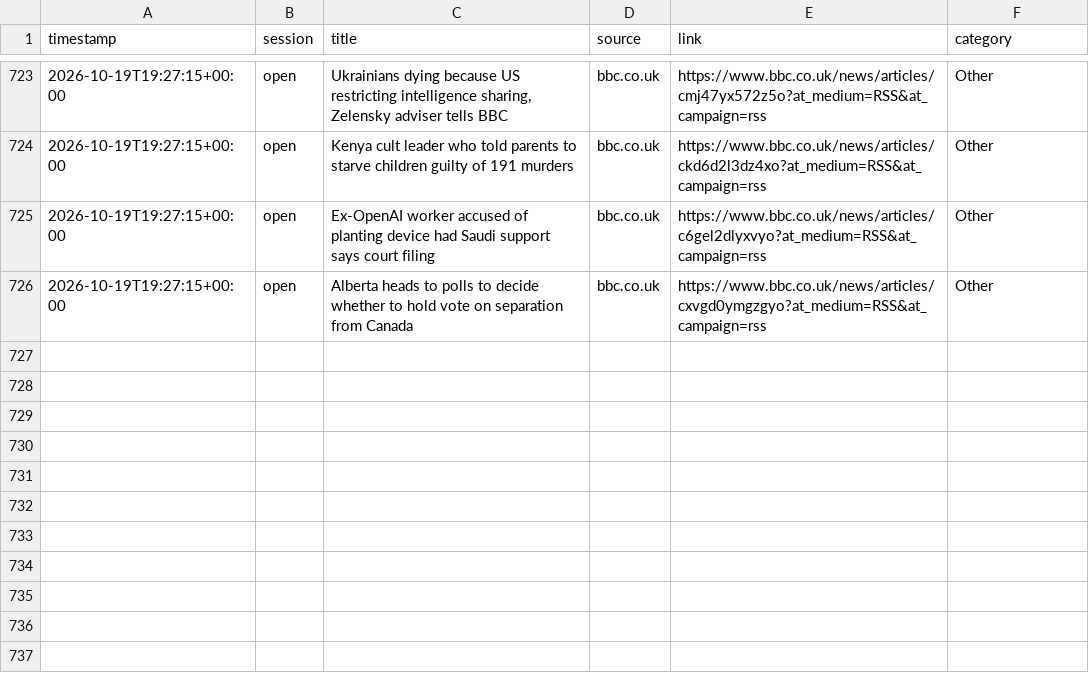
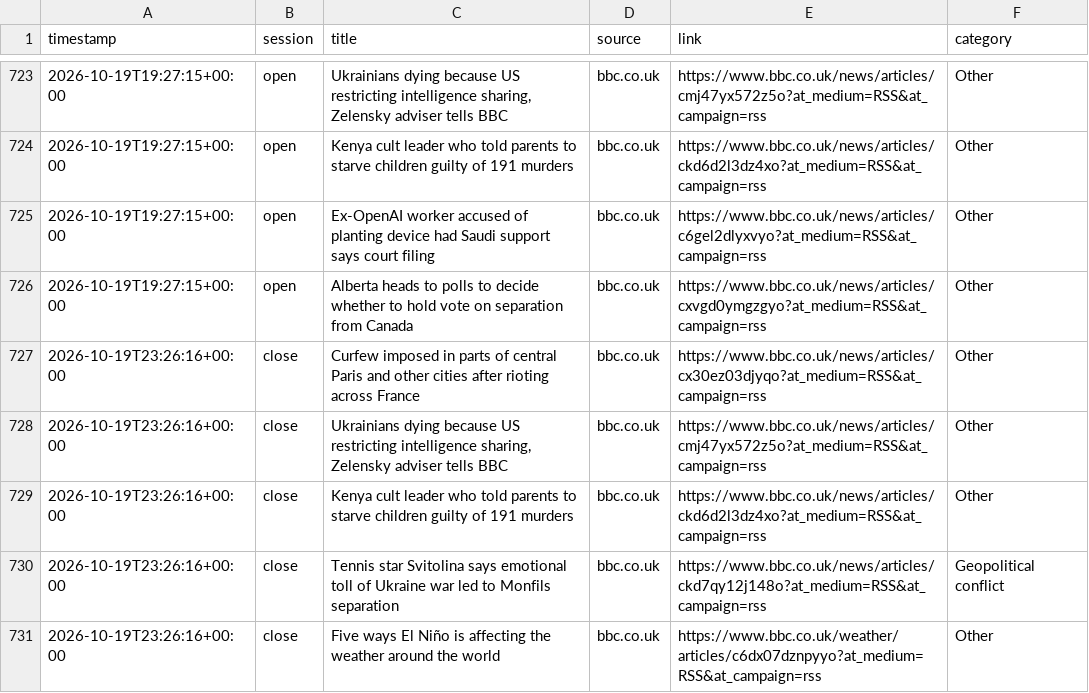
Before and after one commit to ericustayev-dot/Thecolorgreen, a CSV file: world_news_log.csv, drawn as a sheet; only a part is shown, gaps mark what is left out; the diff names each change by its address in the sheet, - before the commit and + after, or states it on an @@ line.

```diff
--- a/world_news_log.csv
+++ b/world_news_log.csv
+row 727: 2026-10-19T23:26:16+00:00 | close | Curfew imposed in parts of central Paris and other cities after rioting across France | bbc.co.uk | https://www.bbc.co.uk/news/articles/cx30ez03djyqo?at_medium=RSS&at_campaign=rss | Other
+row 728: 2026-10-19T23:26:16+00:00 | close | Ukrainians dying because US restricting intelligence sharing, Zelensky adviser tells BBC | bbc.co.uk | https://www.bbc.co.uk/news/articles/cmj47yx572z5o?at_medium=RSS&at_campaign=rss | Other
+row 729: 2026-10-19T23:26:16+00:00 | close | Kenya cult leader who told parents to starve children guilty of 191 murders | bbc.co.uk | https://www.bbc.co.uk/news/articles/ckd6d2l3dz4xo?at_medium=RSS&at_campaign=rss | Other
+row 730: 2026-10-19T23:26:16+00:00 | close | Tennis star Svitolina says emotional toll of Ukraine war led to Monfils separation | bbc.co.uk | https://www.bbc.co.uk/news/articles/ckd7qy12j148o?at_medium=RSS&at_campaign=rss | Geopolitical conflict
+row 731: 2026-10-19T23:26:16+00:00 | close | Five ways El Niño is affecting the weather around the world | bbc.co.uk | https://www.bbc.co.uk/weather/articles/c6dx07dznpyyo?at_medium=RSS&at_campaign=rss | Other
```
Also changed, not shown: commodities_history.csv, history.csv.
